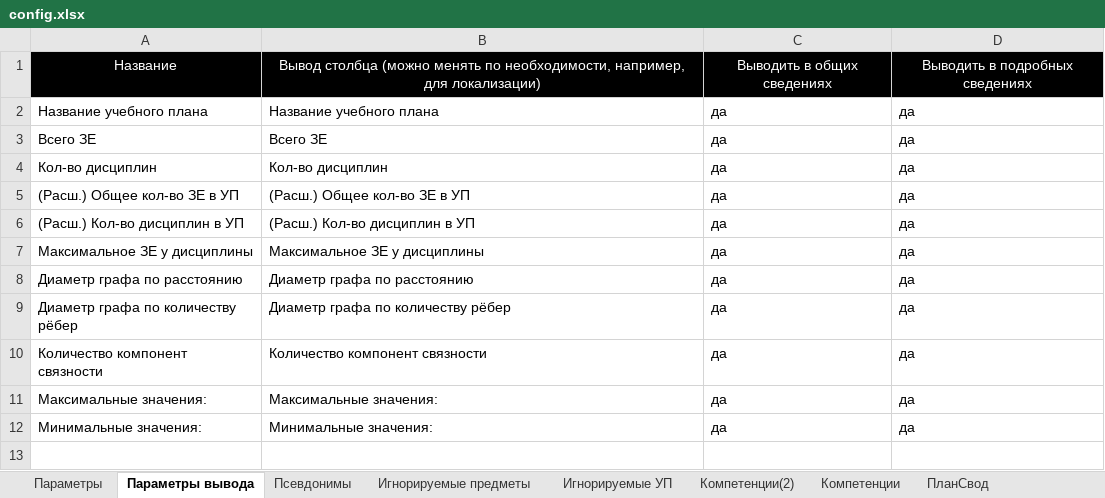
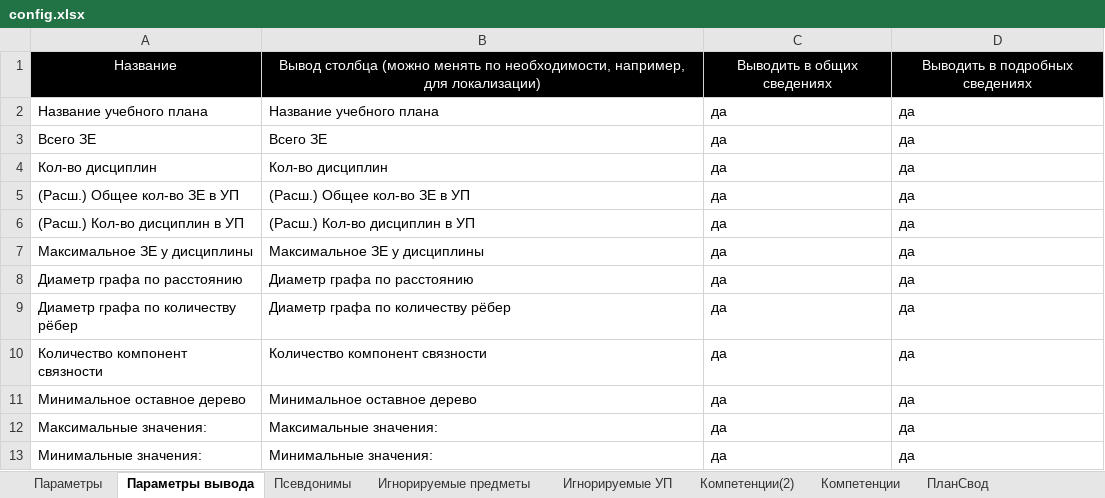
Before and after one commit to ekhalturin-ki15/SPA-SFU2, an Excel workbook: config.xlsx, sheet Параметры вывода, drawn as a sheet; values as stored, in another font and other column widths than the file's, no borders; the diff names each change by its address in the sheet, - before the commit and + after, or states it on an @@ line.

```diff
--- a/config.xlsx (sheet Параметры вывода)
+++ b/config.xlsx (sheet Параметры вывода)
+row 11: Минимальное оставное дерево | Минимальное оставное дерево | да | да
```
Also changed, not shown: sheet Игнорируемые УП, result/grad/TotalData.xlsx, 10 other files.
